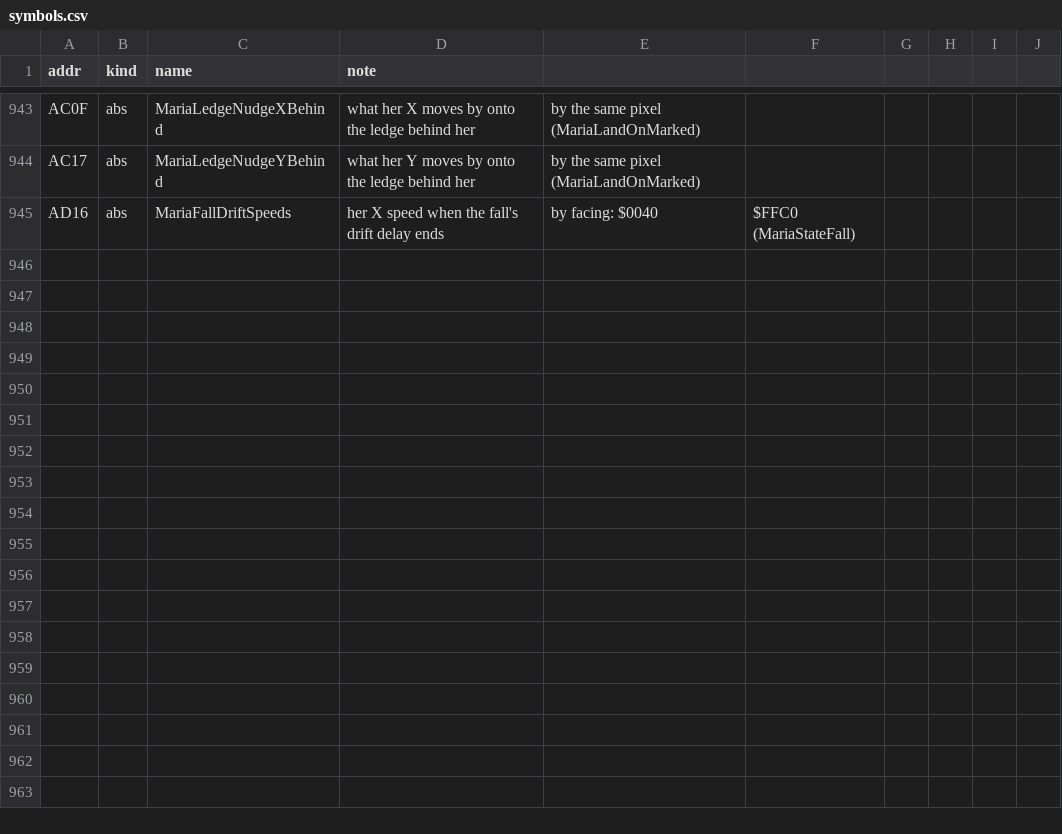
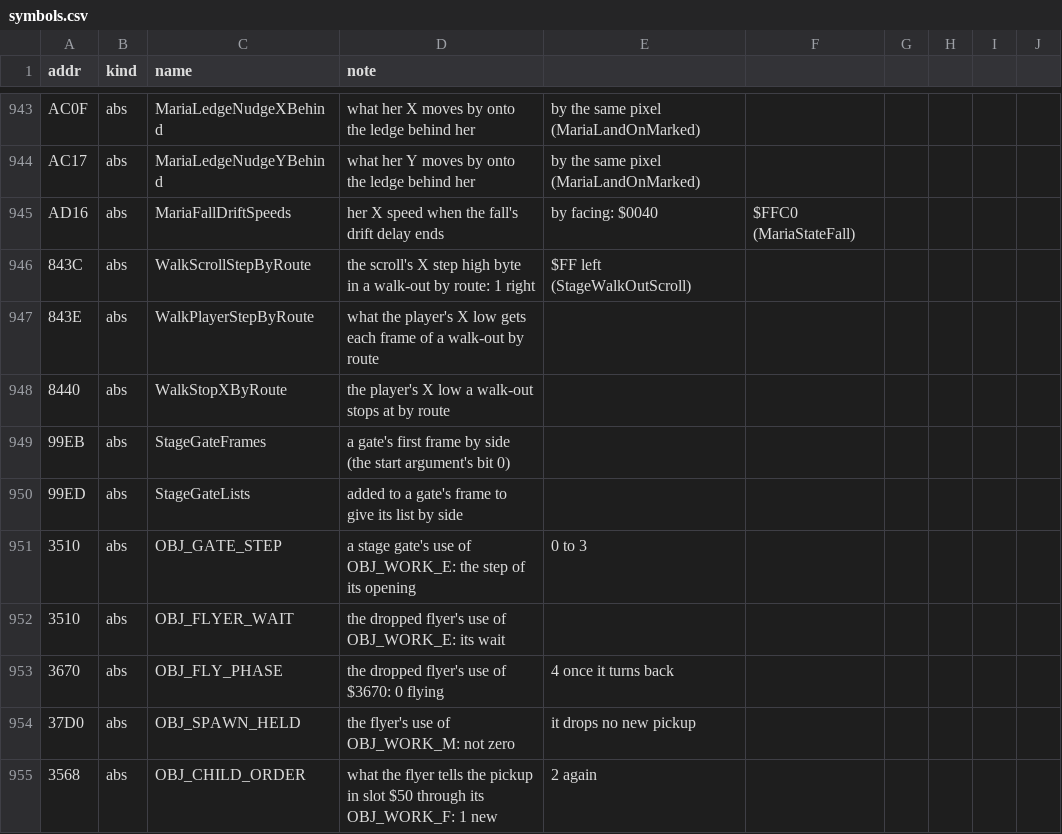
Before and after one commit to jeff-strutb/rondoofblood, a CSV file: config/rondo/symbols.csv, drawn as a sheet; only a part is shown, gaps mark what is left out; the diff names each change by its address in the sheet, - before the commit and + after, or states it on an @@ line.

Commit message:
Stage 00: the death and walk-out steps, the gates, the flying drop and its pickup; StageStart exported
system/stage_steps.c: the stock check, take (in decimal) and wait, the CD pause before
a life is taken, the walk-out frame by route, the step that shows the player again, the
stop-and-step, and the leave by route. object/stage_pickups.c: the gate's set-up, wait,
rise and fall, the flying drop's start and flight, the pickup order for slot $50, the
flyer's slowdown, the extra-life pickup and the jump to StepVerticalScrollTable.

Kernel callees are called through their typed C with the frames the disc shows; calls
whose callee differs between the overlays' copies go to the routine loaded there.

StageStart is now StageStartAt with the section order table's address, for the copies
that differ only in that operand.

Names: WalkScrollStepByRoute, WalkPlayerStepByRoute, WalkStopXByRoute, StageGateFrames,
StageGateLists, and the object bytes' own uses (OBJ_GATE_STEP, OBJ_FLYER_WAIT,
OBJ_FLY_PHASE, OBJ_SPAWN_HELD, OBJ_CHILD_ORDER).

Image 0 differing bytes; ccheck 0 failed; every routine all names.

```diff
--- a/config/rondo/symbols.csv
+++ b/config/rondo/symbols.csv
+row 946: 843C | abs | WalkScrollStepByRoute | the scroll's X step high byte in a walk-out by route: 1 right | $FF left (StageWalkOutScroll)
+row 947: 843E | abs | WalkPlayerStepByRoute | what the player's X low gets each frame of a walk-out by route
+row 948: 8440 | abs | WalkStopXByRoute | the player's X low a walk-out stops at by route
+row 949: 99EB | abs | StageGateFrames | a gate's first frame by side (the start argument's bit 0)
+row 950: 99ED | abs | StageGateLists | added to a gate's frame to give its list by side
+row 951: 3510 | abs | OBJ_GATE_STEP | a stage gate's use of OBJ_WORK_E: the step of its opening | 0 to 3
+row 952: 3510 | abs | OBJ_FLYER_WAIT | the dropped flyer's use of OBJ_WORK_E: its wait
+row 953: 3670 | abs | OBJ_FLY_PHASE | the dropped flyer's use of $3670: 0 flying | 4 once it turns back
+row 954: 37D0 | abs | OBJ_SPAWN_HELD | the flyer's use of OBJ_WORK_M: not zero | it drops no new pickup
+row 955: 3568 | abs | OBJ_CHILD_ORDER | what the flyer tells the pickup in slot $50 through its OBJ_WORK_F: 1 new | 2 again
```
Also changed, not shown: config/rondo/records.csv, 9 other files.
